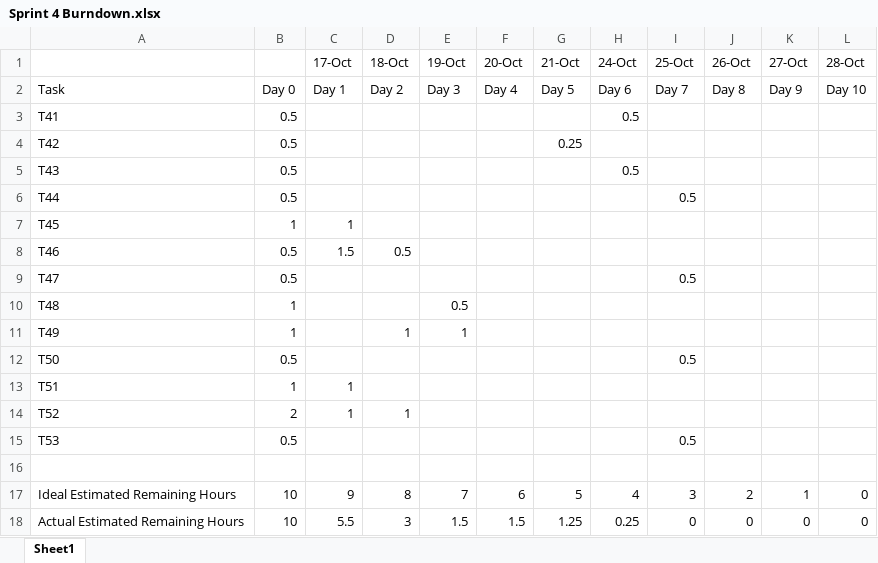
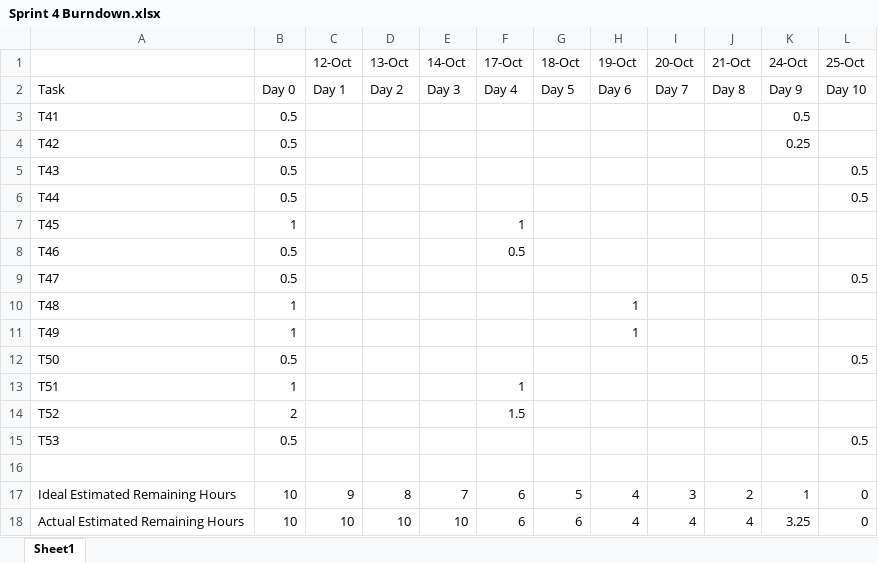
Before and after one commit to victoria-tobin/IFB299, an Excel workbook: doc/Burndown_Charts/Sprint 4 Burndown.xlsx, sheet Sheet1, drawn as a sheet; values as stored, in another font and other column widths than the file's, no cell formats; charts and pictures not drawn; removed rows and columns are numbered as before the commit, all else as after; the diff names each change by its address in the sheet, - before the commit and + after, or states it on an @@ line.

```diff
--- a/doc/Burndown_Charts/Sprint 4 Burndown.xlsx (sheet Sheet1)
+++ b/doc/Burndown_Charts/Sprint 4 Burndown.xlsx (sheet Sheet1)
-row 1:  |  | 17-Oct | 18-Oct | 19-Oct | 20-Oct | 21-Oct | 24-Oct | 25-Oct | 26-Oct | 27-Oct | 28-Oct
+row 1:  |  | 12-Oct | 13-Oct | 14-Oct | 17-Oct | 18-Oct | 19-Oct | 20-Oct | 21-Oct | 24-Oct | 25-Oct
-H3: 0.5
+H3: (empty)
-K3: (empty)
+K3: 0.5
-G4: 0.25
+G4: (empty)
-K4: (empty)
+K4: 0.25
-H5: 0.5
+H5: (empty)
-L5:L6: (empty)
+L5:L6: 0.5
-I6: 0.5
+I6: (empty)
-C7: 1
+C7: (empty)
-F7: (empty)
+F7: 1
-C8: 1.5
+C8: (empty)
-D8: 0.5
+D8: (empty)
-F8: (empty)
+F8: 0.5
-I9: 0.5
+I9: (empty)
-L9: (empty)
+L9: 0.5
-E10: 0.5
+E10: (empty)
-H10:H11: (empty)
+H10:H11: 1
-D11: 1
+D11: (empty)
-E11: 1
+E11: (empty)
-I12: 0.5
+I12: (empty)
-L12: (empty)
+L12: 0.5
-C13:C14: 1
+C13:C14: (empty)
-F13: (empty)
+F13: 1
-D14: 1
+D14: (empty)
-F14: (empty)
+F14: 1.5
-I15: 0.5
+I15: (empty)
-L15: (empty)
+L15: 0.5
-C18: 5.5
+C18: 10
-D18: 3
+D18: 10
-E18: 1.5
+E18: 10
-F18: 1.5
+F18: 6
-G18: 1.25
+G18: 6
-H18: 0.25
+H18: 4
-I18: 0
+I18: 4
-J18: 0
+J18: 4
-K18: 0
+K18: 3.25
```
Also changed, not shown: cell formats, charts or pictures, doc/Burndown_Charts/Sprint 3 Burndown.xlsx.
